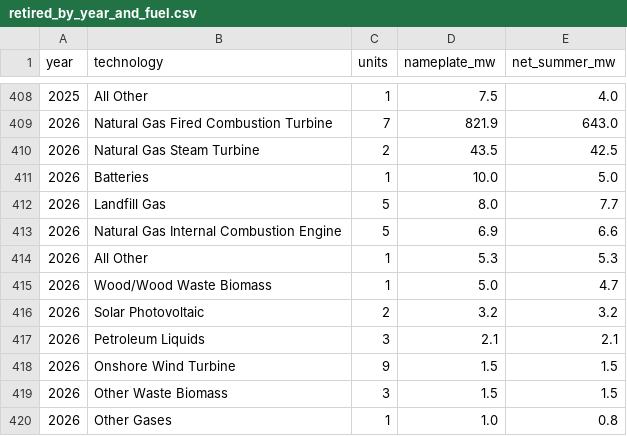
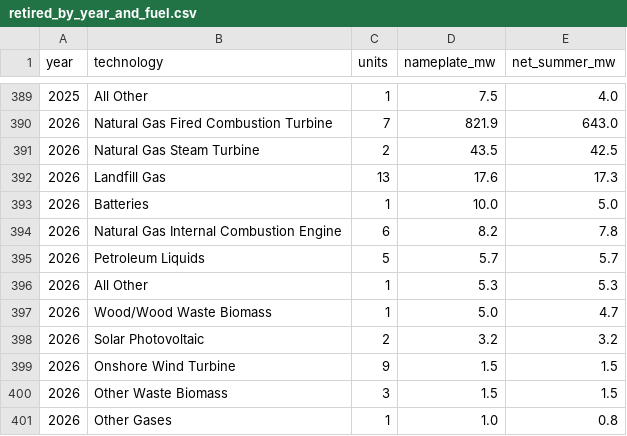
Before and after one commit to Philbertcychan/ai-economics, a CSV file: data/processed/eia860m/summaries/retired_by_year_and_fuel.csv, drawn as a sheet; only a part is shown, gaps mark what is left out; the diff covers the shown part only.

```diff
--- a/data/processed/eia860m/summaries/retired_by_year_and_fuel.csv
+++ b/data/processed/eia860m/summaries/retired_by_year_and_fuel.csv
@@ -410,5 +391,6 @@ year,technology,units,nameplate_mw,net_summer_mw
 2026,Natural Gas Steam Turbine,2,43.5,42.5
+2026,Landfill Gas,13,17.6,17.3
 2026,Batteries,1,10.0,5.0
-2026,Landfill Gas,5,8.0,7.7
-2026,Natural Gas Internal Combustion Engine,5,6.9,6.6
+2026,Natural Gas Internal Combustion Engine,6,8.2,7.8
+2026,Petroleum Liquids,5,5.7,5.7
 2026,All Other,1,5.3,5.3
@@ -416,3 +398,2 @@ year,technology,units,nameplate_mw,net_summer_mw
 2026,Solar Photovoltaic,2,3.2,3.2
-2026,Petroleum Liquids,3,2.1,2.1
 2026,Onshore Wind Turbine,9,1.5,1.5
```
Also changed, not shown: 19 removed rows and 4 edited cells elsewhere in this file, data/processed/eia860m/canceled_or_postponed.csv, data/processed/eia860m/planned_pr.csv, 17 other files.
